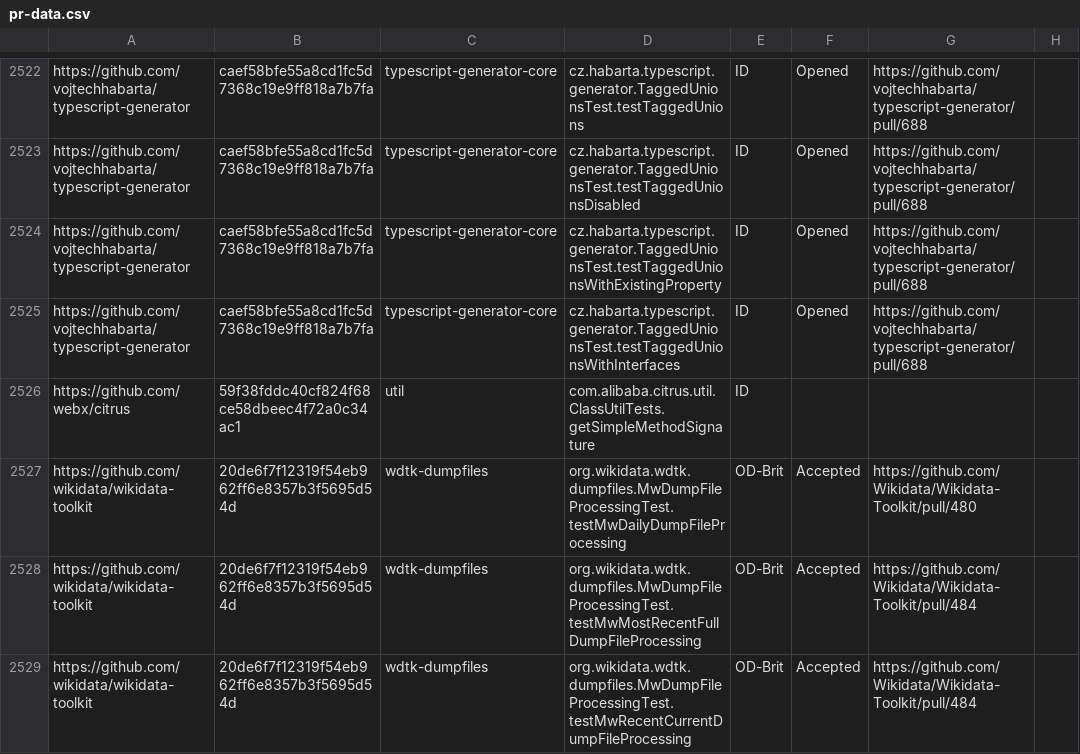
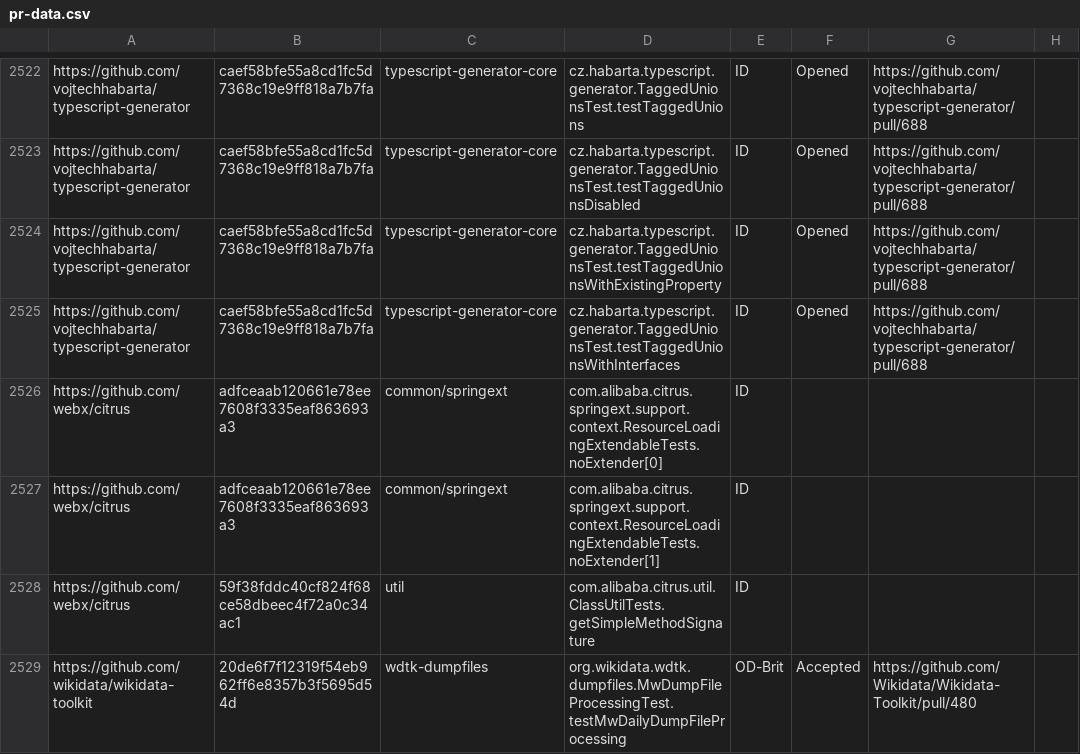
Before and after one commit to TestingResearchIllinois/idoft, a CSV file: pr-data.csv, drawn as a sheet; only a part is shown, gaps mark what is left out; the shorter side is filled out with more unchanged rows.

Commit message:
add 2 tests

```diff
--- a/pr-data.csv
+++ b/pr-data.csv
@@ -2525,2 +2525,4 @@ https://github.com/vojtechhabarta/typescript-generator,caef58bfe55a8cd1fc5d7368c
 https://github.com/vojtechhabarta/typescript-generator,caef58bfe55a8cd1fc5d7368c19e9ff818a7b7fa,typescript-generator-core,cz.habarta.typescript.generator.TaggedUnionsTest.testTaggedUnionsWithInterfaces,ID,Opened,https://github.com/vojtechhabarta/typescript-generator/pull/688,
+https://github.com/webx/citrus,adfceaab120661e78ee7608f3335eaf863693a3,common/springext,com.alibaba.citrus.springext.support.context.ResourceLoadingExtendableTests.noExtender[0],ID,,,
+https://github.com/webx/citrus,adfceaab120661e78ee7608f3335eaf863693a3,common/springext,com.alibaba.citrus.springext.support.context.ResourceLoadingExtendableTests.noExtender[1],ID,,,
 https://github.com/webx/citrus,59f38fddc40cf824f68ce58dbeec4f72a0c34ac1,util,com.alibaba.citrus.util.ClassUtilTests.getSimpleMethodSignature,ID,,,
```
